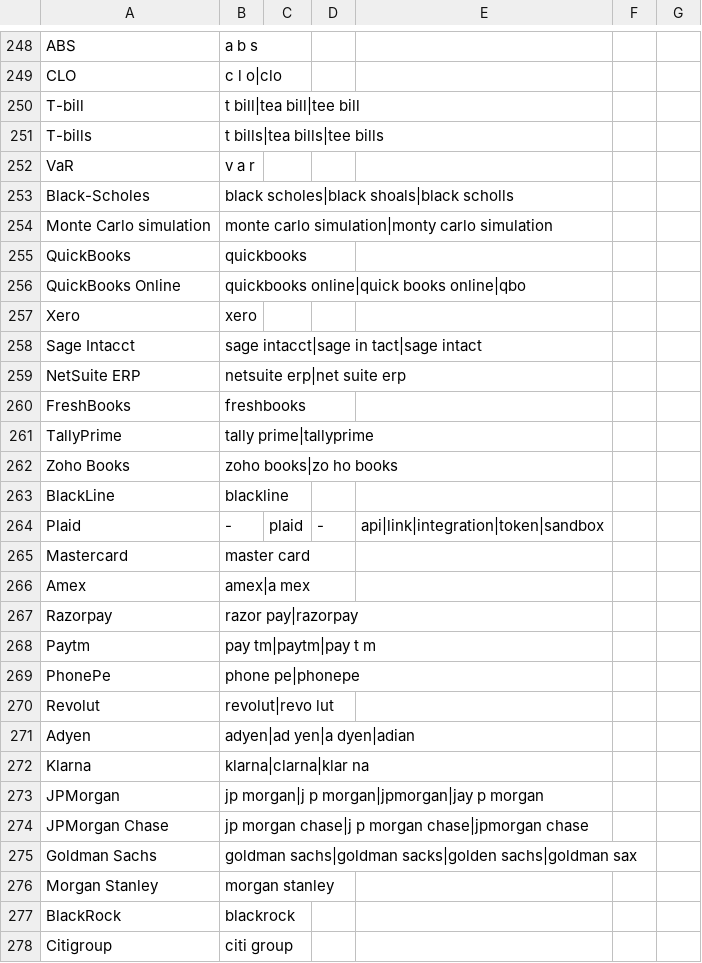
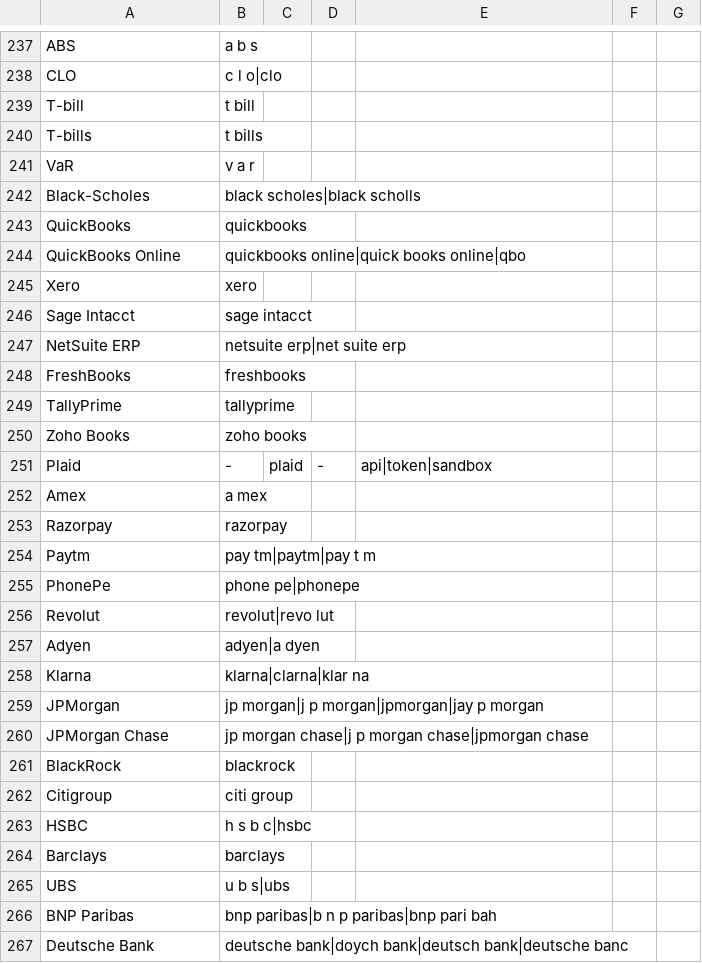
Before and after one commit to itsmrad/xflow, a TSV file: apps/cli/crates/xflow-core/src/vocab/finance.tsv, drawn as a sheet; only a part is shown, gaps mark what is left out; the shorter side is filled out with more unchanged rows; the diff covers the shown part only.

```diff
--- a/apps/cli/crates/xflow-core/src/vocab/finance.tsv
+++ b/apps/cli/crates/xflow-core/src/vocab/finance.tsv
@@ -249,7 +238,6 @@ ABS	a b s
 CLO	c l o|clo
-T-bill	t bill|tea bill|tee bill
-T-bills	t bills|tea bills|tee bills
+T-bill	t bill
+T-bills	t bills
 VaR	v a r
-Black-Scholes	black scholes|black shoals|black scholls
-Monte Carlo simulation	monte carlo simulation|monty carlo simulation
+Black-Scholes	black scholes|black scholls
 QuickBooks	quickbooks
@@ -257,12 +245,10 @@ QuickBooks Online	quickbooks online|quick books online|qbo
 Xero	xero
-Sage Intacct	sage intacct|sage in tact|sage intact
+Sage Intacct	sage intacct
 NetSuite ERP	netsuite erp|net suite erp
 FreshBooks	freshbooks
-TallyPrime	tally prime|tallyprime
-Zoho Books	zoho books|zo ho books
-BlackLine	blackline
-Plaid	-	plaid	-	api|link|integration|token|sandbox
-Mastercard	master card
-Amex	amex|a mex
-Razorpay	razor pay|razorpay
+TallyPrime	tallyprime
+Zoho Books	zoho books
+Plaid	-	plaid	-	api|token|sandbox
+Amex	a mex
+Razorpay	razorpay
 Paytm	pay tm|paytm|pay t m
@@ -270,3 +256,3 @@ PhonePe	phone pe|phonepe
 Revolut	revolut|revo lut
-Adyen	adyen|ad yen|a dyen|adian
+Adyen	adyen|a dyen
 Klarna	klarna|clarna|klar na
@@ -274,4 +260,2 @@ JPMorgan	jp morgan|j p morgan|jpmorgan|jay p morgan
 JPMorgan Chase	jp morgan chase|j p morgan chase|jpmorgan chase
-Goldman Sachs	goldman sachs|goldman sacks|golden sachs|goldman sax
-Morgan Stanley	morgan stanley
 BlackRock	blackrock
```
Also changed, not shown: 12 removed rows and 77 edited cells elsewhere in this file, apps/cli/crates/xflow-core/src/vocab/corp.tsv, apps/cli/crates/xflow-core/src/vocab/sheet.tsv, 9 other files.
